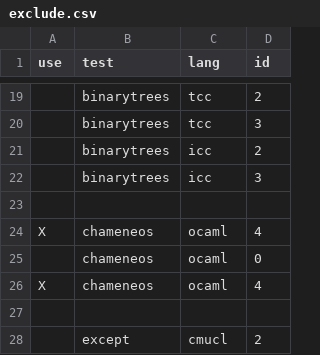
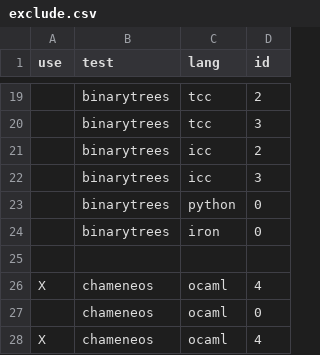
Before and after one commit to kragen/shootout, a CSV file: website/desc/exclude.csv, drawn as a sheet; only a part is shown, gaps mark what is left out; the shorter side is filled out with more unchanged rows; the diff names each change by its address in the sheet, - before the commit and + after, or states it on an @@ line.

```diff
--- a/website/desc/exclude.csv
+++ b/website/desc/exclude.csv
+row 23:  | binarytrees | python | 0
+row 24:  | binarytrees | iron | 0
```
Also changed, not shown: 4 other files.
